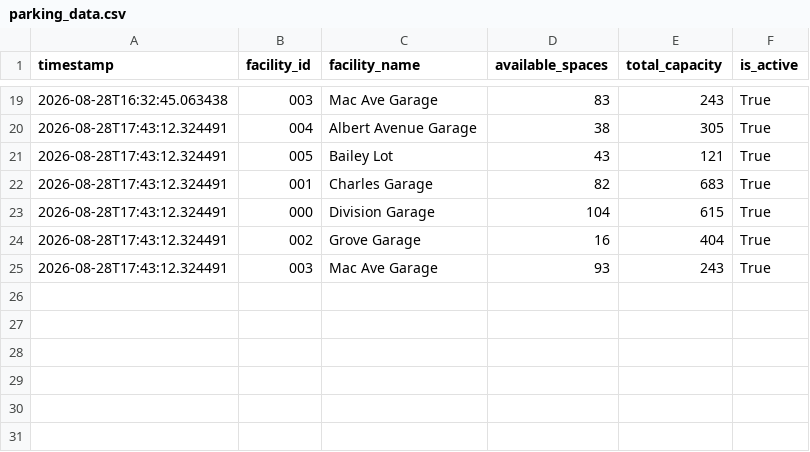
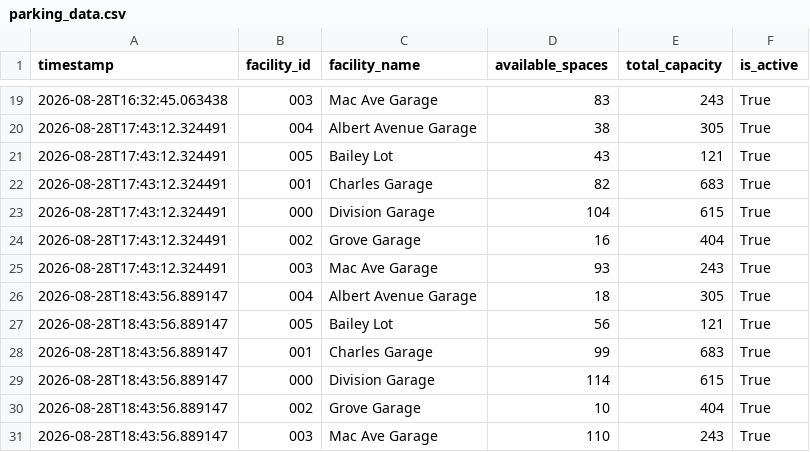
Before and after one commit to grechkev-eng/east-lansing-parking-logger, a CSV file: parking_data.csv, drawn as a sheet; only a part is shown, gaps mark what is left out.

```diff
--- a/parking_data.csv
+++ b/parking_data.csv
@@ -25 +25,7 @@ timestamp,facility_id,facility_name,available_spaces,total_capacity,is_active
 2026-08-28T17:43:12.324491,003,Mac Ave Garage,93,243,True
+2026-08-28T18:43:56.889147,004,Albert Avenue Garage,18,305,True
+2026-08-28T18:43:56.889147,005,Bailey Lot,56,121,True
+2026-08-28T18:43:56.889147,001,Charles Garage,99,683,True
+2026-08-28T18:43:56.889147,000,Division Garage,114,615,True
+2026-08-28T18:43:56.889147,002,Grove Garage,10,404,True
+2026-08-28T18:43:56.889147,003,Mac Ave Garage,110,243,True
```
